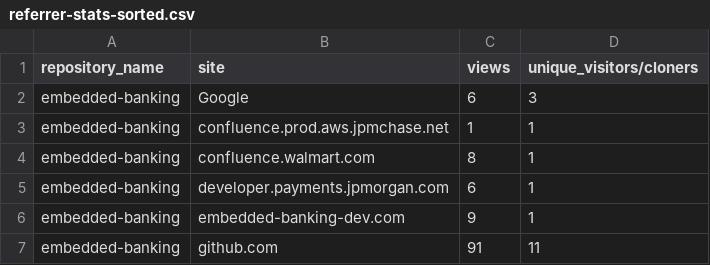
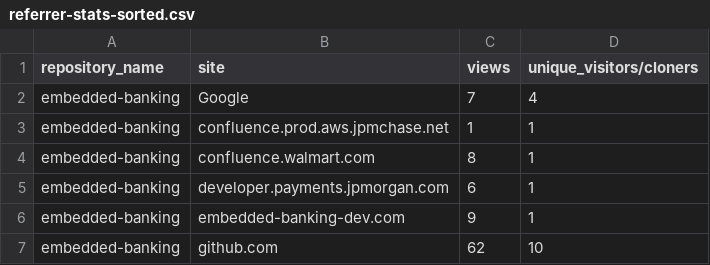
Before and after one commit to jpmorgan-payments/embedded-banking, a CSV file: metrics/referrer-stats-sorted.csv, drawn as a sheet.

```diff
--- a/metrics/referrer-stats-sorted.csv
+++ b/metrics/referrer-stats-sorted.csv
@@ -1,3 +1,3 @@
 repository_name,site,views,unique_visitors/cloners
-embedded-banking,Google,6,3
+embedded-banking,Google,7,4
 embedded-banking,confluence.prod.aws.jpmchase.net,1,1
@@ -6,2 +6,2 @@ embedded-banking,developer.payments.jpmorgan.com,6,1
 embedded-banking,embedded-banking-dev.com,9,1
-embedded-banking,github.com,91,11
+embedded-banking,github.com,62,10
```
Also changed, not shown: metrics/clone-stats-sorted.csv, metrics/clone-stats.csv, 3 other files.
